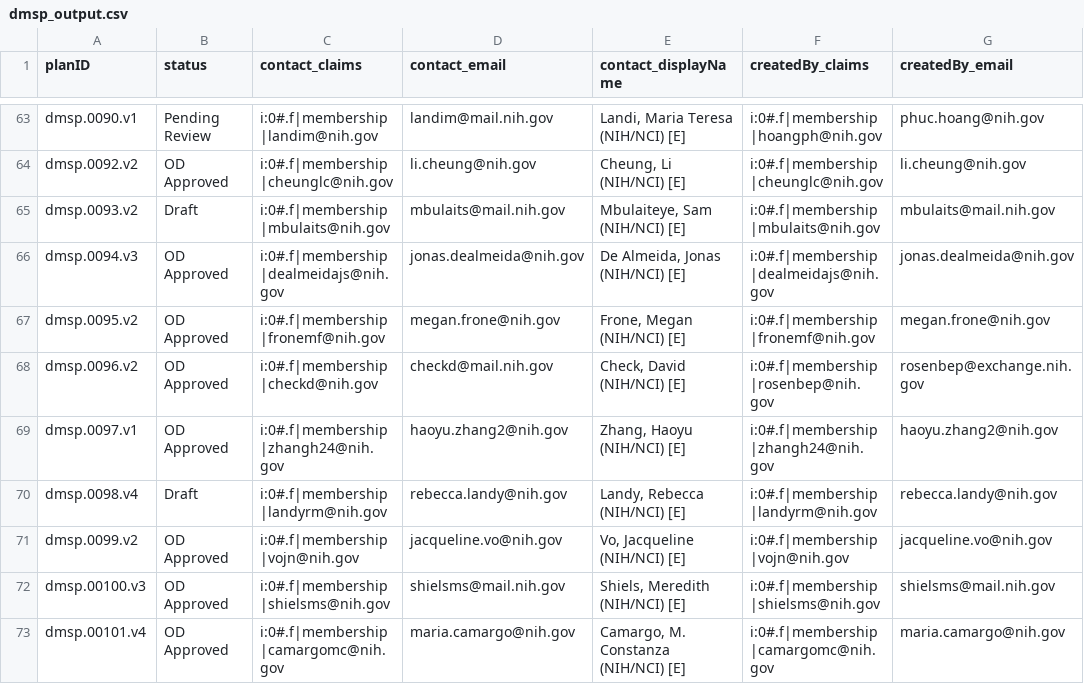
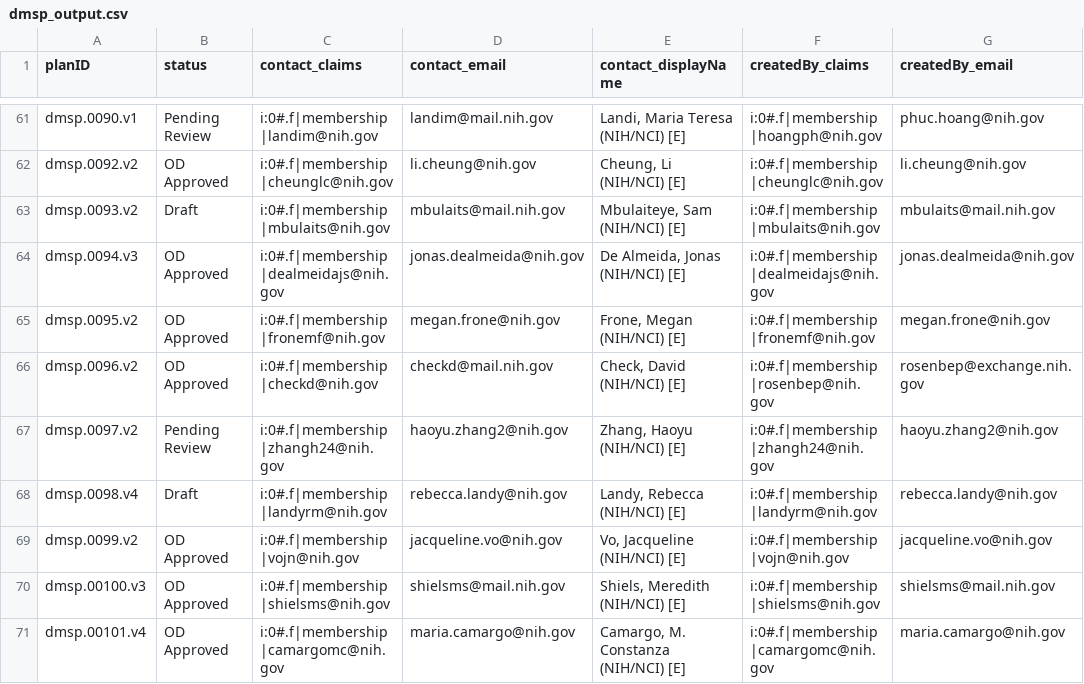
Before and after one commit to episphere/dataplatform, a CSV file: imports/dmsp_output.csv, drawn as a sheet; only a part is shown, gaps mark what is left out; addresses are those after the commit; the diff covers the shown part only; the diff names each change by its address in the sheet, - before the commit and + after, or states it on an @@ line.

Commit message:
Update dmsp_output.csv

```diff
--- a/imports/dmsp_output.csv
+++ b/imports/dmsp_output.csv
-A67 (planID): dmsp.0097.v1
+A67 (planID): dmsp.0097.v2
-B67 (status): OD Approved
+B67 (status): Pending Review
```
Also changed, not shown: 2 removed rows and 1 edited cell elsewhere in this file.
